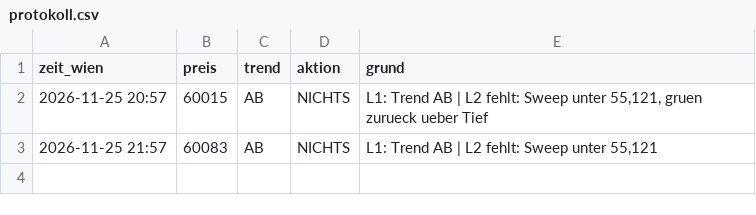
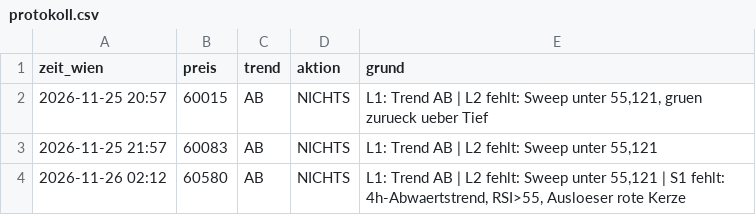
Before and after one commit to jonasriedl123-boop/trading-bot, a CSV file: daten/protokoll.csv, drawn as a sheet.

```diff
--- a/daten/protokoll.csv
+++ b/daten/protokoll.csv
@@ -3 +3,2 @@ zeit_wien,preis,trend,aktion,grund
 2026-11-25 21:57,60083,AB,NICHTS,"L1: Trend AB | L2 fehlt: Sweep unter 55,121"
+2026-11-26 02:12,60580,AB,NICHTS,"L1: Trend AB | L2 fehlt: Sweep unter 55,121 | S1 fehlt: 4h-Abwaertstrend, RSI>55, Ausloeser rote Kerze"
```
Also changed, not shown: 3 other files.
